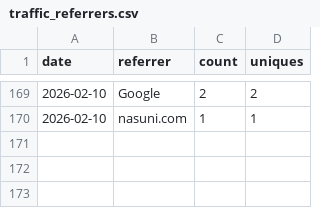
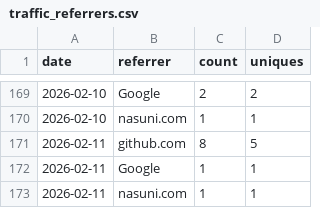
Before and after one commit to nasuni-labs/nasuni-mcp-desktop, a CSV file: data/traffic_referrers.csv, drawn as a sheet; only a part is shown, gaps mark what is left out.

```diff
--- a/data/traffic_referrers.csv
+++ b/data/traffic_referrers.csv
@@ -170 +170,4 @@ date,referrer,count,uniques
 2026-02-10,nasuni.com,1,1
+2026-02-11,github.com,8,5
+2026-02-11,Google,1,1
+2026-02-11,nasuni.com,1,1
```
Also changed, not shown: data/traffic_clones.csv, data/traffic_paths.csv, 1 other file.
